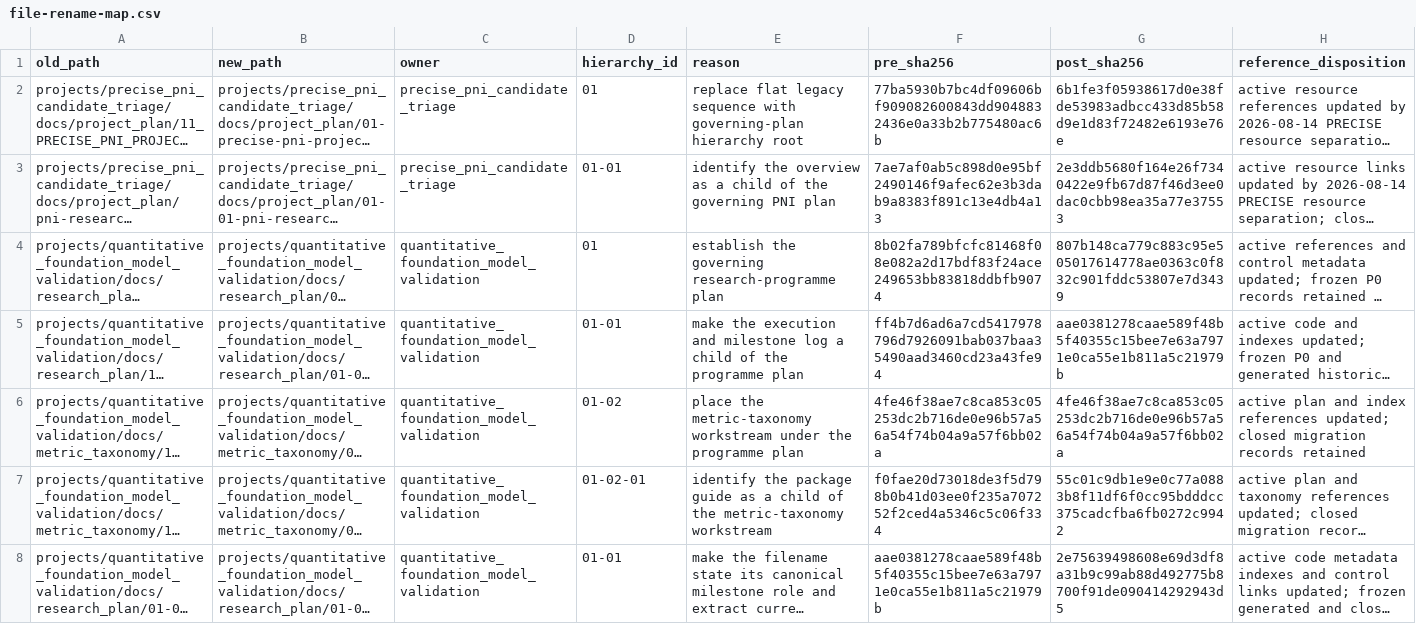
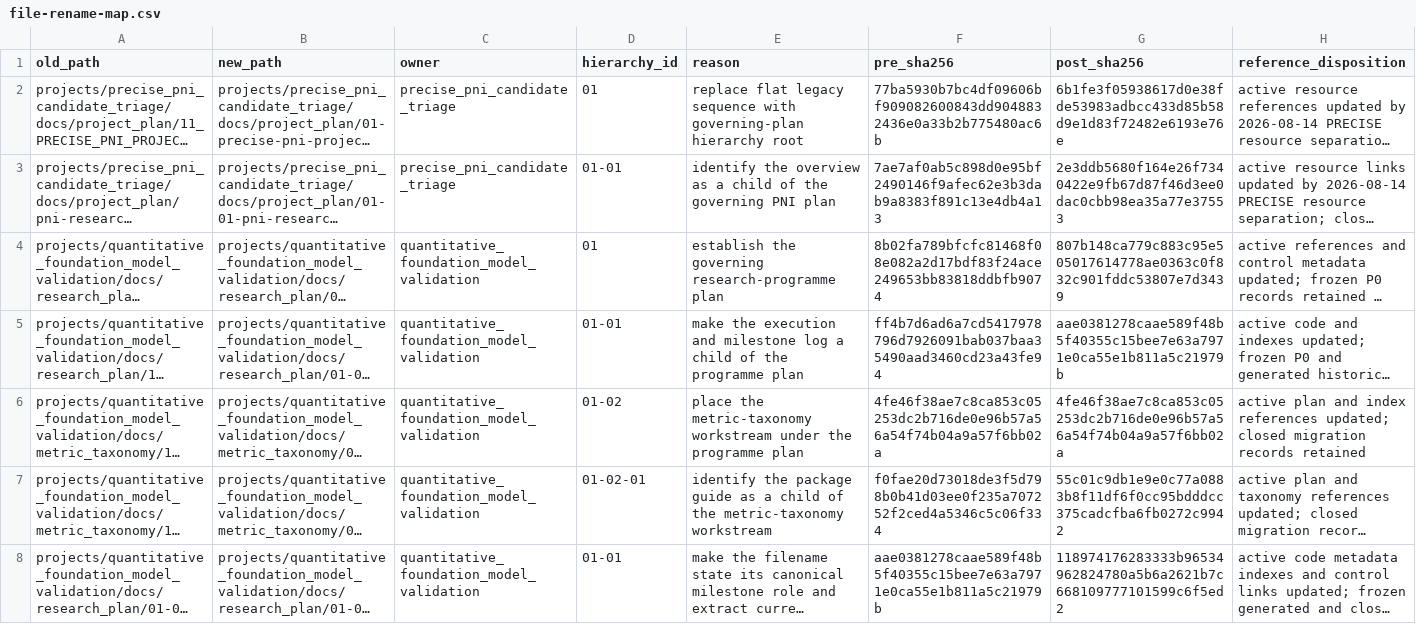
Before and after one commit to AiXLab-GNU/vlm-pathology, a CSV file: infrastructure/migrations/2026-08-13-document-hierarchy-naming/file-rename-map.csv, drawn as a sheet; long unchanged cells end in …; the diff names each change by its address in the sheet, - before the commit and + after, or states it on an @@ line.

```diff
--- a/infrastructure/migrations/2026-08-13-document-hierarchy-naming/file-rename-map.csv
+++ b/infrastructure/migrations/2026-08-13-document-hierarchy-naming/file-rename-map.csv
-G8 (post_sha256): 2e75639498608e69d3df8a31b9c99ab88d492775b8700f91de090414292943d5
+G8 (post_sha256): 118974176283333b96534962824780a5b6a2621b7c668109777101599c6f5ed2
```
Also changed, not shown: 15 other files.
